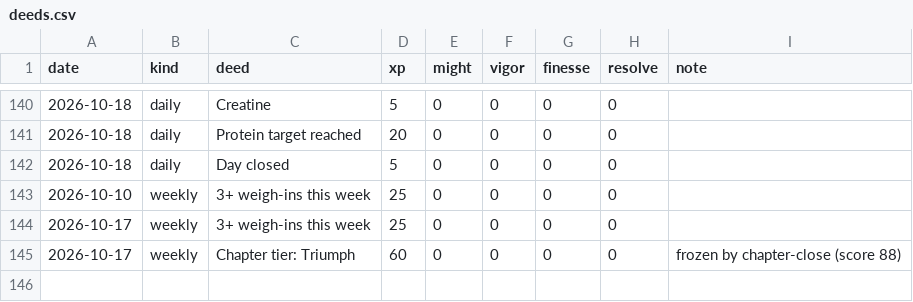
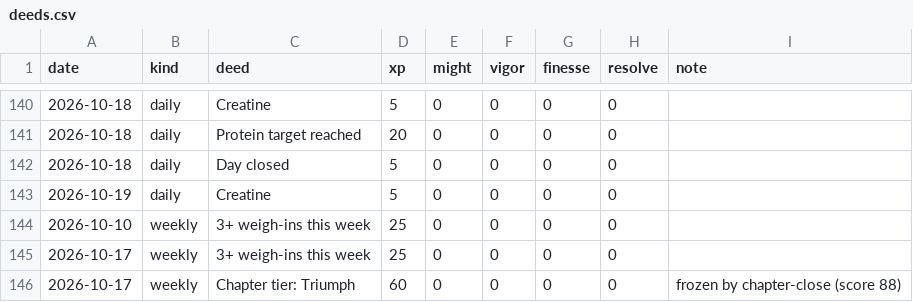
Before and after one commit to bro2jo/leyenda, a CSV file: engine/deeds.csv, drawn as a sheet; only a part is shown, gaps mark what is left out.

```diff
--- a/engine/deeds.csv
+++ b/engine/deeds.csv
@@ -142,2 +142,3 @@ date,kind,deed,xp,might,vigor,finesse,resolve,note
 2026-10-18,daily,Day closed,5,0,0,0,0,
+2026-10-19,daily,Creatine,5,0,0,0,0,
 2026-10-10,weekly,3+ weigh-ins this week,25,0,0,0,0,
```
Also changed, not shown: real/logs/food_entries.csv, real/logs/nutrition_log.csv, 5 other files.
